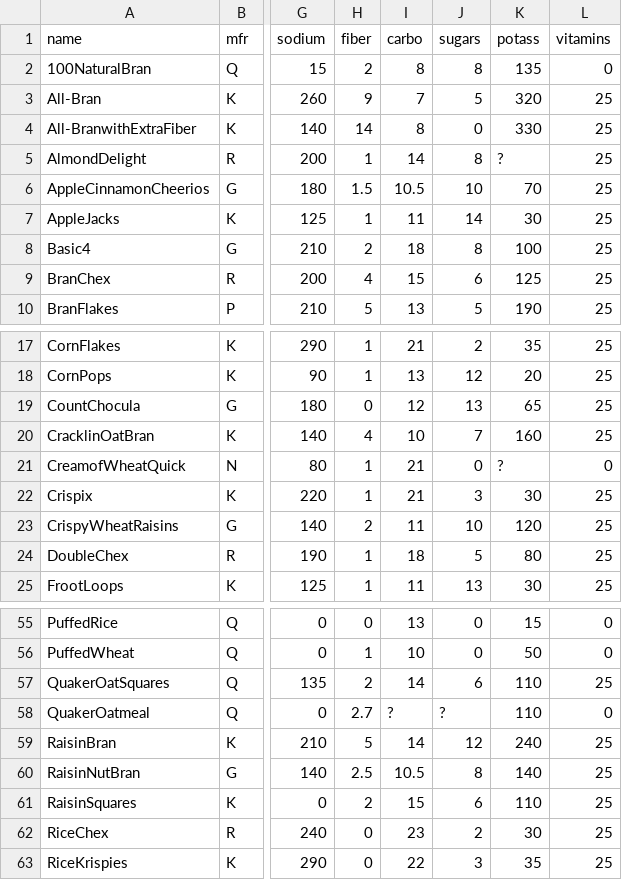
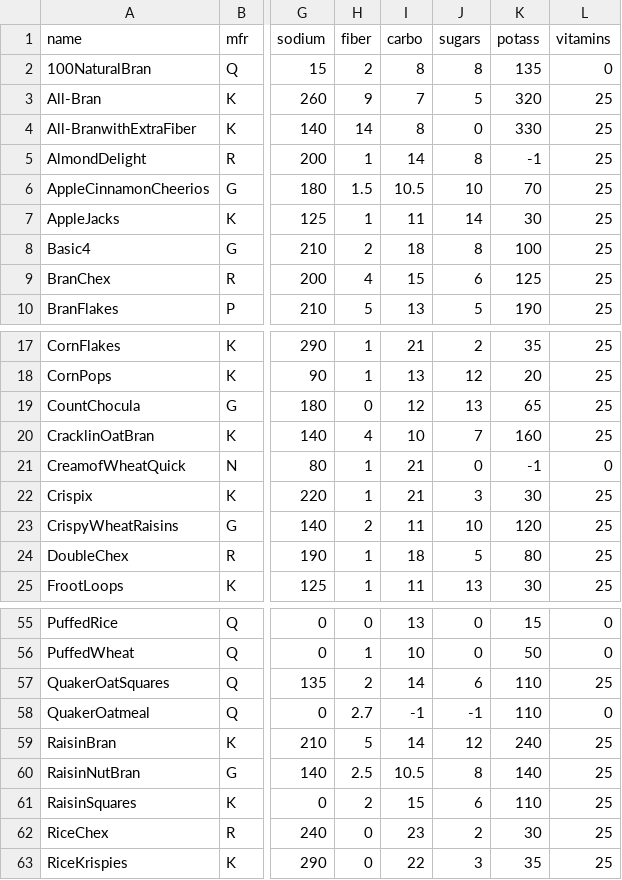
Before and after one commit to adarshinaganti/sem2, a CSV file: dav/Cereals.csv, drawn as a sheet; only a part is shown, gaps mark what is left out; the diff names each change by its address in the sheet, - before the commit and + after, or states it on an @@ line.

```diff
--- a/dav/Cereals.csv
+++ b/dav/Cereals.csv
-K5 (potass): ?
+K5 (potass): -1
-K21 (potass): ?
+K21 (potass): -1
-I58 (carbo): ?
+I58 (carbo): -1
-J58 (sugars): ?
+J58 (sugars): -1
```
Also changed, not shown: 16 other files.
